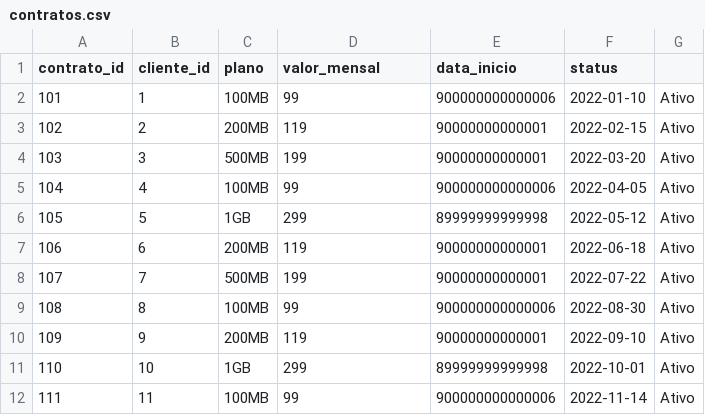
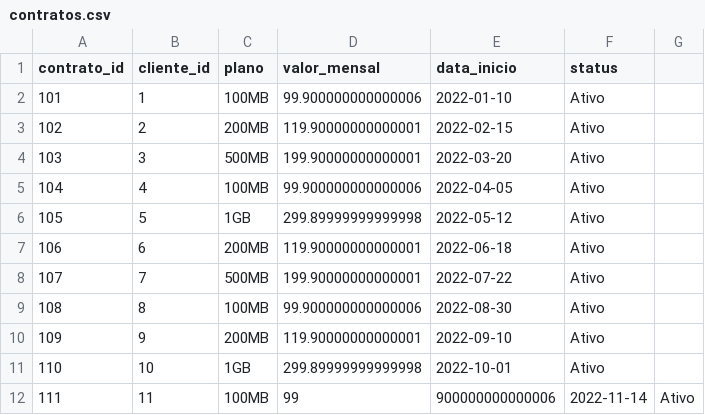
Before and after one commit to maerciobrandao/Analise-de-Inadimplencia-Telecom, a CSV file: dados/contratos.csv, drawn as a sheet; only a part is shown; the diff covers the shown part only.

Commit message:
Change monthly values to decimal format in contratos.csv
Updated monthly values to use decimal format.

```diff
--- a/dados/contratos.csv
+++ b/dados/contratos.csv
@@ -1,12 +1,12 @@
 contrato_id,cliente_id,plano,valor_mensal,data_inicio,status
-101,1,100MB,99,900000000000006,2022-01-10,Ativo
-102,2,200MB,119,90000000000001,2022-02-15,Ativo
-103,3,500MB,199,90000000000001,2022-03-20,Ativo
-104,4,100MB,99,900000000000006,2022-04-05,Ativo
-105,5,1GB,299,89999999999998,2022-05-12,Ativo
-106,6,200MB,119,90000000000001,2022-06-18,Ativo
-107,7,500MB,199,90000000000001,2022-07-22,Ativo
-108,8,100MB,99,900000000000006,2022-08-30,Ativo
-109,9,200MB,119,90000000000001,2022-09-10,Ativo
-110,10,1GB,299,89999999999998,2022-10-01,Ativo
+101,1,100MB,99.900000000000006,2022-01-10,Ativo
+102,2,200MB,119.90000000000001,2022-02-15,Ativo
+103,3,500MB,199.90000000000001,2022-03-20,Ativo
+104,4,100MB,99.900000000000006,2022-04-05,Ativo
+105,5,1GB,299.89999999999998,2022-05-12,Ativo
+106,6,200MB,119.90000000000001,2022-06-18,Ativo
+107,7,500MB,199.90000000000001,2022-07-22,Ativo
+108,8,100MB,99.900000000000006,2022-08-30,Ativo
+109,9,200MB,119.90000000000001,2022-09-10,Ativo
+110,10,1GB,299.89999999999998,2022-10-01,Ativo
 111,11,100MB,99,900000000000006,2022-11-14,Ativo
```
Also changed, not shown: 36 edited cells elsewhere in this file.
